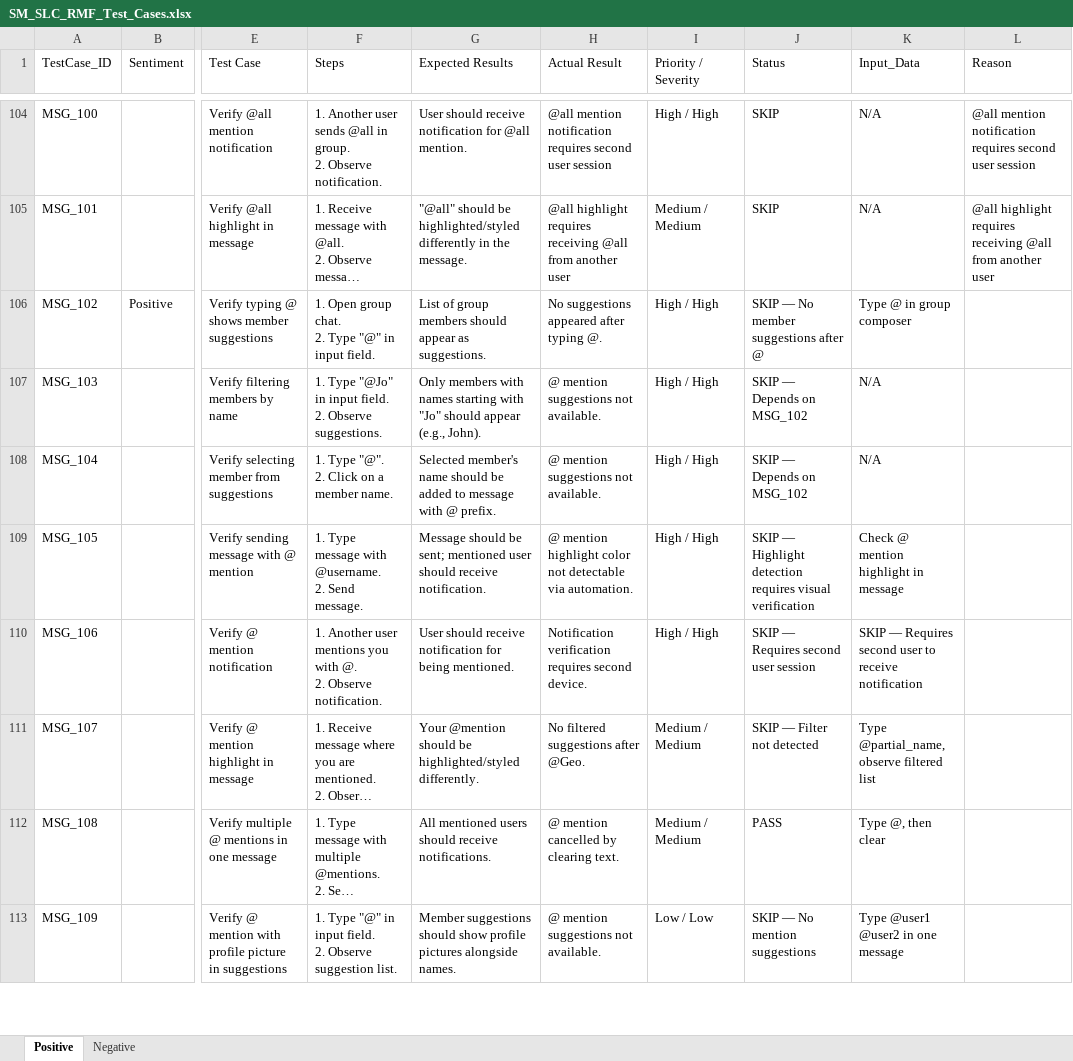
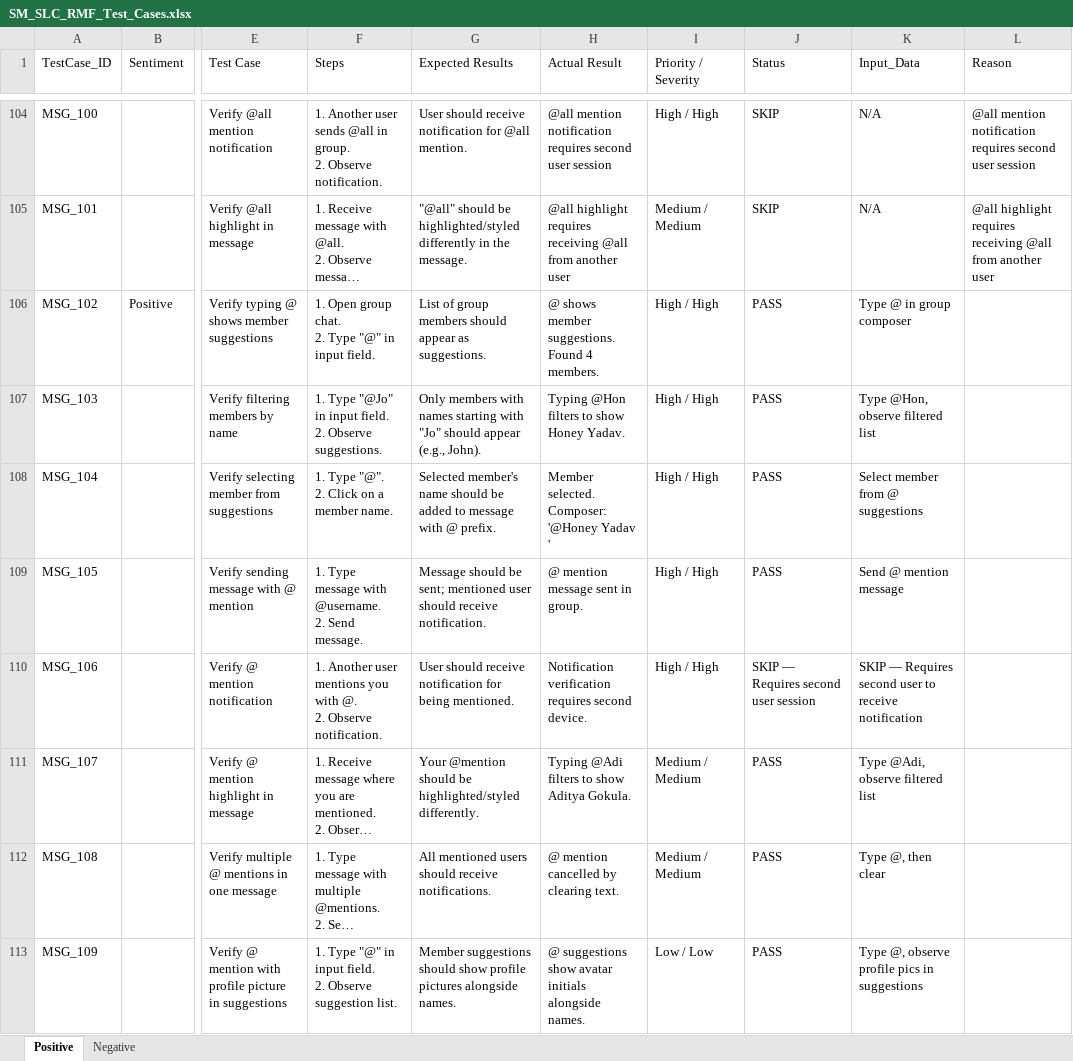
Before and after one commit to ishwar-borwar-cometchat/cometchat-test-automation-React_Native, an Excel workbook: Cometchat_Features/Send_&_Compose/SM_SLC_RMF_Test_Cases.xlsx, sheet Positive, drawn as a sheet; only a part is shown, gaps mark what is left out; long unchanged cells end in …; values as stored, in another font and other column widths than the file's, no cell formats; the diff covers the shown part only; the diff names each change by its address in the sheet, - before the commit and + after, or states it on an @@ line.

Commit message:
Retry round 2: 14 more PASS with corrected selectors. Final: 89 PASS, 6 FAIL, 37 SKIP (all non-automatable)

```diff
--- a/Cometchat_Features/Send_&_Compose/SM_SLC_RMF_Test_Cases.xlsx (sheet Positive)
+++ b/Cometchat_Features/Send_&_Compose/SM_SLC_RMF_Test_Cases.xlsx (sheet Positive)
-H106 (Actual Result): No suggestions appeared after typing @.
+H106 (Actual Result): @ shows member suggestions. Found 4 members.
-J106 (Status): SKIP — No member suggestions after @
+J106 (Status): PASS
-H107 (Actual Result): @ mention suggestions not available.
+H107 (Actual Result): Typing @Hon filters to show Honey Yadav.
-J107:J108 (Status): SKIP — Depends on MSG_102
+J107:J108 (Status): PASS
-K107 (Input_Data): N/A
+K107 (Input_Data): Type @Hon, observe filtered list
-H108 (Actual Result): @ mention suggestions not available.
+H108 (Actual Result): Member selected. Composer: '@Honey Yadav '
-K108 (Input_Data): N/A
+K108 (Input_Data): Select member from @ suggestions
-H109 (Actual Result): @ mention highlight color not detectable via automation.
+H109 (Actual Result): @ mention message sent in group.
-J109 (Status): SKIP — Highlight detection requires visual verification
+J109 (Status): PASS
-K109 (Input_Data): Check @ mention highlight in message
+K109 (Input_Data): Send @ mention message
-H111 (Actual Result): No filtered suggestions after @Geo.
+H111 (Actual Result): Typing @Adi filters to show Aditya Gokula.
-J111 (Status): SKIP — Filter not detected
+J111 (Status): PASS
-K111 (Input_Data): Type @partial_name, observe filtered list
+K111 (Input_Data): Type @Adi, observe filtered list
-H113 (Actual Result): @ mention suggestions not available.
+H113 (Actual Result): @ suggestions show avatar initials alongside names.
-J113 (Status): SKIP — No mention suggestions
+J113 (Status): PASS
-K113 (Input_Data): Type @user1 @user2 in one message
+K113 (Input_Data): Type @, observe profile pics in suggestions
```
Also changed, not shown: 35 edited cells elsewhere in this sheet, cell formats, 2 other files.
